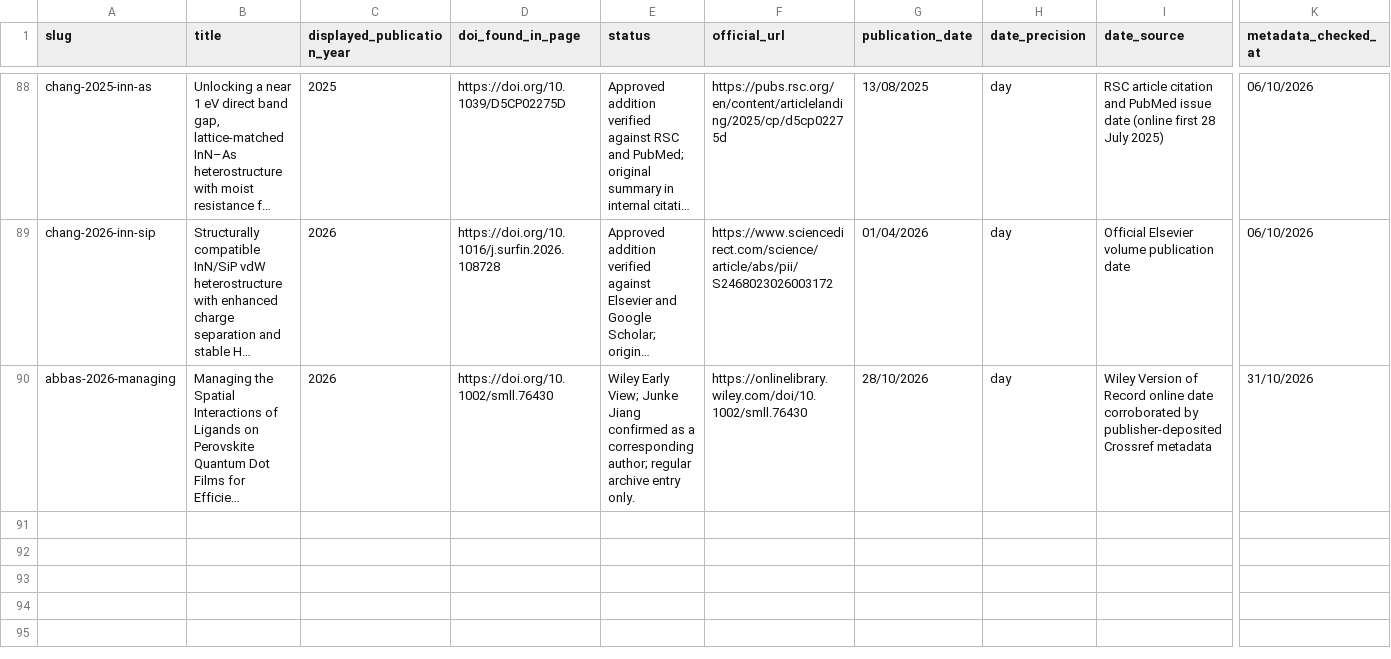
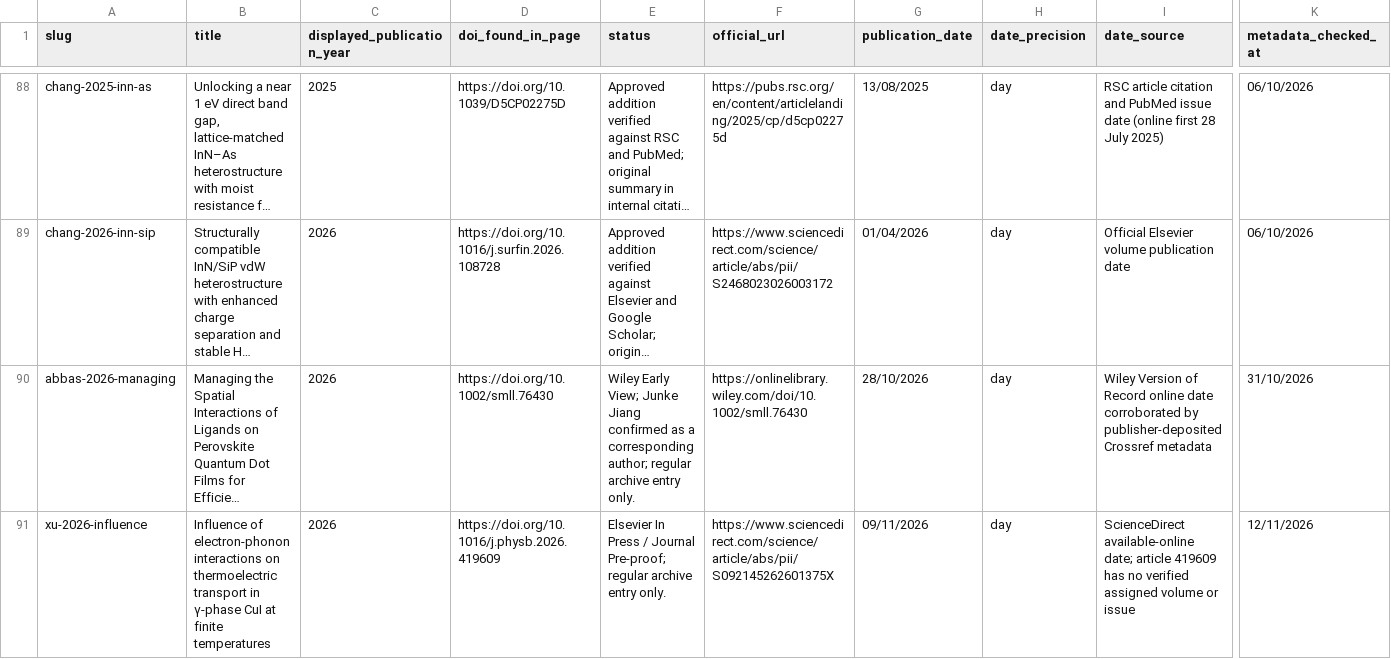
Before and after one commit to JunkeJiang/junkejiang_academic.github.io, a CSV file: tools/publication_metadata_enriched.csv, drawn as a sheet; only a part is shown, gaps mark what is left out; long unchanged cells end in …; rows hold the shown columns only; the diff names each change by its address in the sheet, - before the commit and + after, or states it on an @@ line.

```diff
--- a/tools/publication_metadata_enriched.csv
+++ b/tools/publication_metadata_enriched.csv
+row 91: xu-2026-influence | Influence of electron-phonon interactions on thermoelectric transport in γ-phase CuI at finite temperatures | 2026 | https://doi.org/10.1016/j.physb.2026.419609 | Elsevier In Press / Journal Pre-proof; regular archive entry only. | https://www.sciencedirect.com/science/article/abs/pii/S092145262601375X | 09/11/2026 | day | ScienceDirect available-online date; article 419609 has no verified assigned volume or issue | 12/11/2026
```
Also changed, not shown: tools/publication_assets_review.csv, tools/publication_profile_review.csv, 11 other files.
